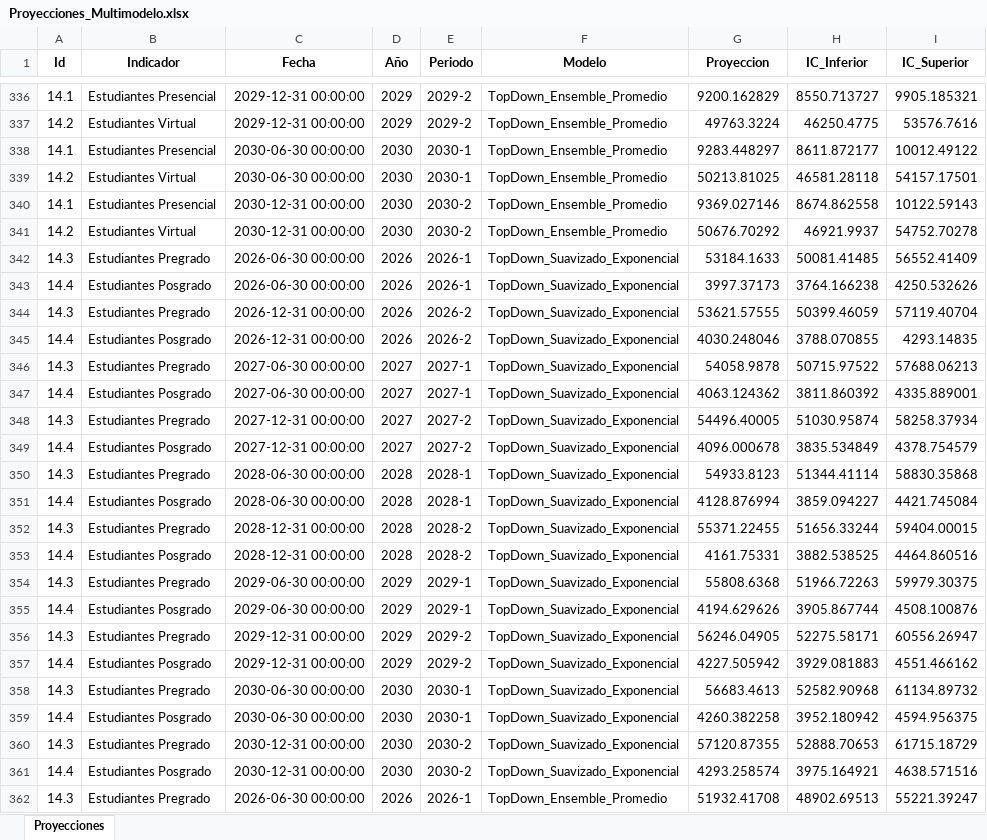
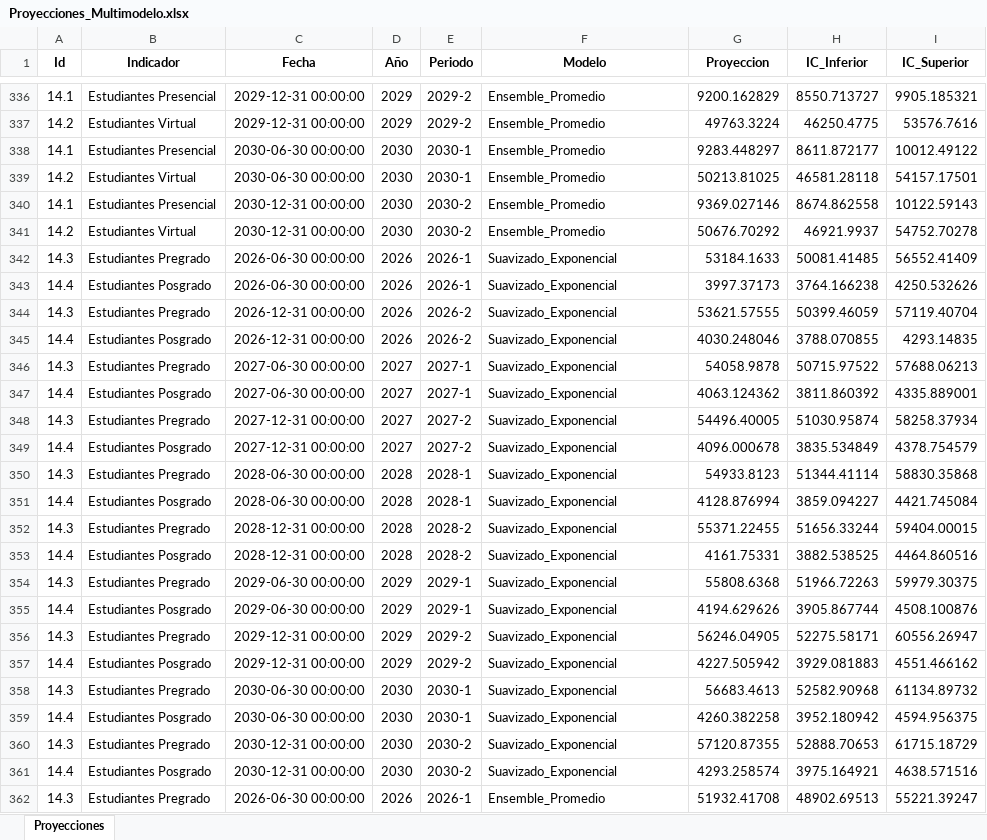
Before and after one commit to Ximena5745/Modelo_Prospectivo, an Excel workbook: Data/Proyecciones_Multimodelo.xlsx, sheet Proyecciones, drawn as a sheet; only a part is shown, gaps mark what is left out; values as stored, in another font and other column widths than the file's, no borders; the diff covers the shown part only; the diff names each change by its address in the sheet, - before the commit and + after, or states it on an @@ line.

```diff
--- a/Data/Proyecciones_Multimodelo.xlsx (sheet Proyecciones)
+++ b/Data/Proyecciones_Multimodelo.xlsx (sheet Proyecciones)
-F336:F341 (Modelo): TopDown_Ensemble_Promedio
+F336:F341 (Modelo): Ensemble_Promedio
-F342:F361 (Modelo): TopDown_Suavizado_Exponencial
+F342:F361 (Modelo): Suavizado_Exponencial
-F362 (Modelo): TopDown_Ensemble_Promedio
+F362 (Modelo): Ensemble_Promedio
```
Also changed, not shown: 263 edited cells and cell formats elsewhere in this sheet, Data/Dataset_Unificado.xlsx.
